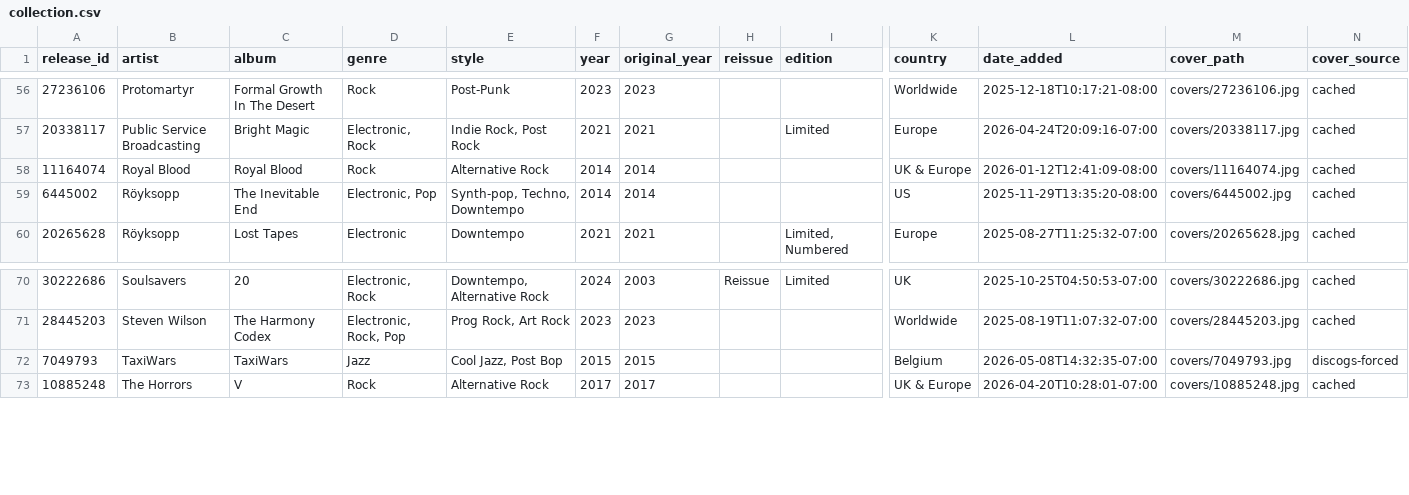
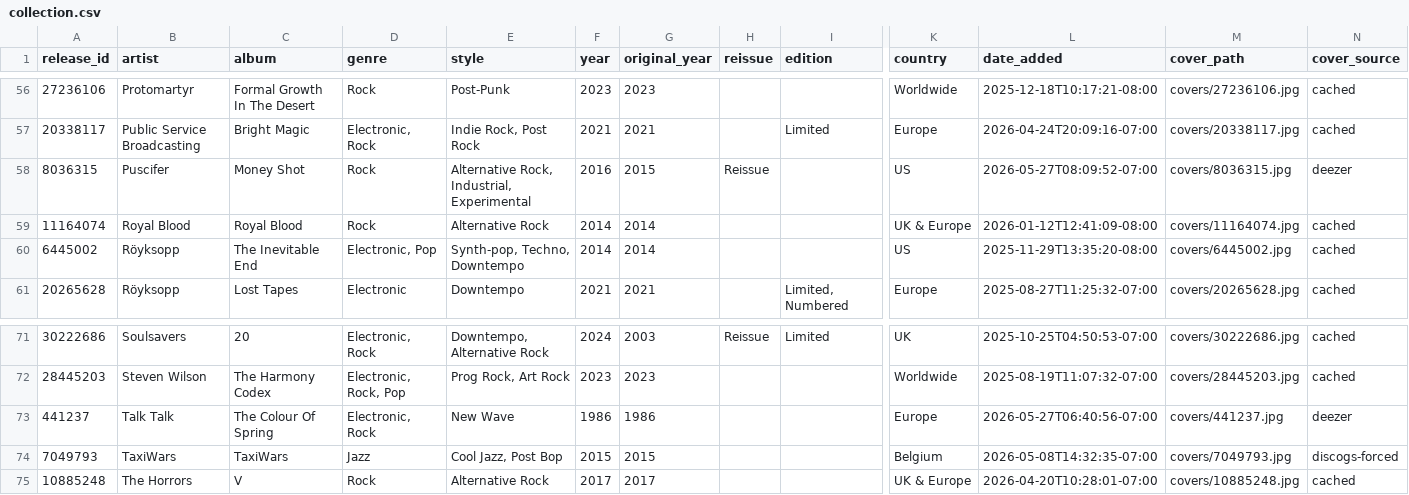
Before and after one commit to optmstic/vinyldb, a CSV file: collection.csv, drawn as a sheet; only a part is shown, gaps mark what is left out; rows hold the shown columns only; the diff names each change by its address in the sheet, - before the commit and + after, or states it on an @@ line.

Commit message:
auto: refresh collection 2026-05-27

```diff
--- a/collection.csv
+++ b/collection.csv
+row 58: 8036315 | Puscifer | Money Shot | Rock | Alternative Rock, Industrial, Experimental | 2016 | 2015 | Reissue |  | US | 2026-05-27T08:09:52-07:00 | covers/8036315.jpg | deezer
+row 73: 441237 | Talk Talk | The Colour Of Spring | Electronic, Rock | New Wave | 1986 | 1986 |  |  | Europe | 2026-05-27T06:40:56-07:00 | covers/441237.jpg | deezer
```
Also changed, not shown: 7 other files.
